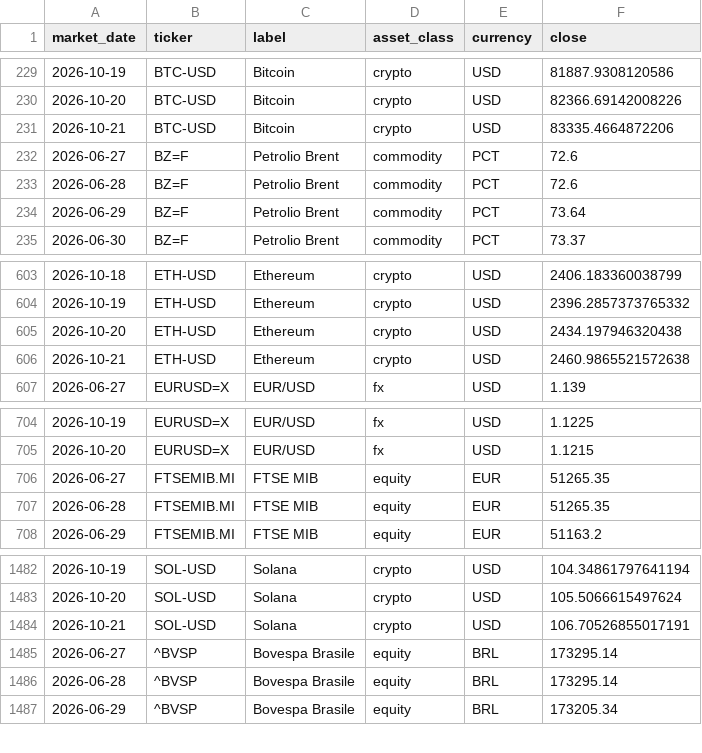
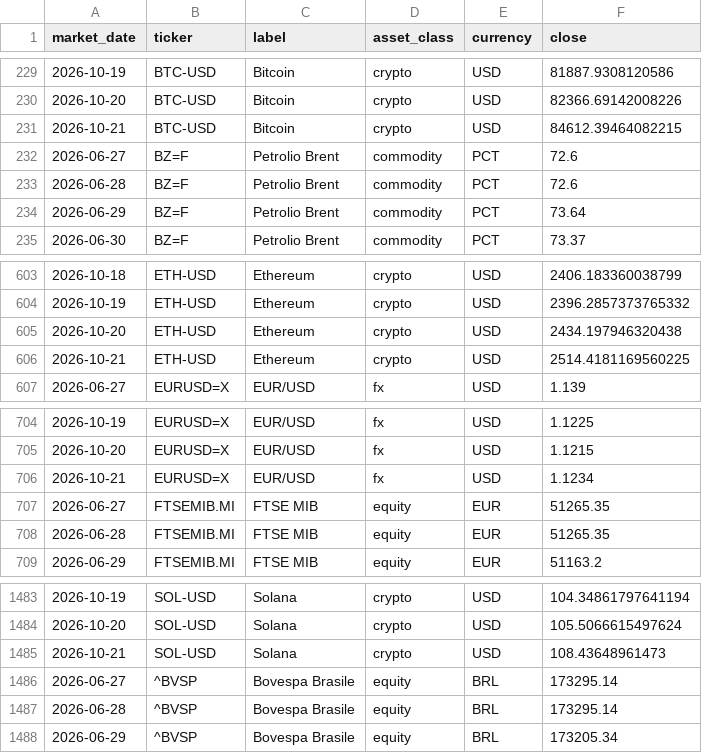
Before and after one commit to flenghij27-cb27/moneys-monitor, a CSV file: data/prices_daily.csv, drawn as a sheet; only a part is shown, gaps mark what is left out.

```diff
--- a/data/prices_daily.csv
+++ b/data/prices_daily.csv
@@ -230,3 +230,3 @@ market_date,ticker,label,asset_class,currency,close
 2026-10-20,BTC-USD,Bitcoin,crypto,USD,82366.69142008226
-2026-10-21,BTC-USD,Bitcoin,crypto,USD,83335.4664872206
+2026-10-21,BTC-USD,Bitcoin,crypto,USD,84612.39464082215
 2026-06-27,BZ=F,Petrolio Brent,commodity,PCT,72.6
@@ -605,3 +605,3 @@ market_date,ticker,label,asset_class,currency,close
 2026-10-20,ETH-USD,Ethereum,crypto,USD,2434.197946320438
-2026-10-21,ETH-USD,Ethereum,crypto,USD,2460.9865521572638
+2026-10-21,ETH-USD,Ethereum,crypto,USD,2514.4181169560225
 2026-06-27,EURUSD=X,EUR/USD,fx,USD,1.139
@@ -705,2 +705,3 @@ market_date,ticker,label,asset_class,currency,close
 2026-10-20,EURUSD=X,EUR/USD,fx,USD,1.1215
+2026-10-21,EURUSD=X,EUR/USD,fx,USD,1.1234
 2026-06-27,FTSEMIB.MI,FTSE MIB,equity,EUR,51265.35
@@ -1483,3 +1484,3 @@ market_date,ticker,label,asset_class,currency,close
 2026-10-20,SOL-USD,Solana,crypto,USD,105.5066615497624
-2026-10-21,SOL-USD,Solana,crypto,USD,106.70526855017191
+2026-10-21,SOL-USD,Solana,crypto,USD,108.43648961473
 2026-06-27,^BVSP,Bovespa Brasile,equity,BRL,173295.14
```
Also changed, not shown: data/prices.csv, 6 other files.
